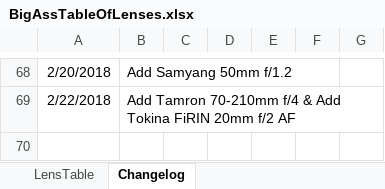
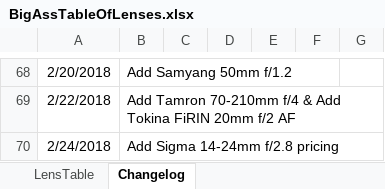
Before and after one commit to Olaf-Optical/BigAssTableOfLenses, an Excel workbook: BigAssTableOfLenses.xlsx, sheet Changelog, drawn as a sheet; only a part is shown, gaps mark what is left out; values as stored, in another font and other column widths than the file's, no borders; the diff names each change by its address in the sheet, - before the commit and + after, or states it on an @@ line.

Commit message:
+ sigma 14-24mm f/2.8 pricing

```diff
--- a/BigAssTableOfLenses.xlsx (sheet Changelog)
+++ b/BigAssTableOfLenses.xlsx (sheet Changelog)
+row 70: 2/24/2018 | Add Sigma 14-24mm f/2.8 pricing
```
Also changed, not shown: sheet LensTable.
